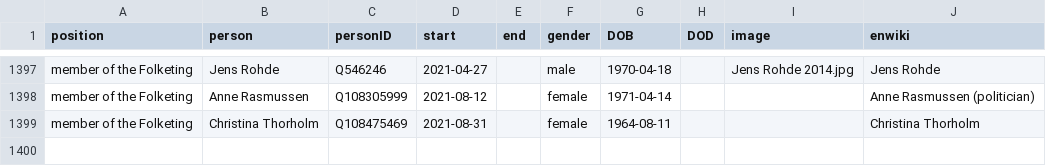
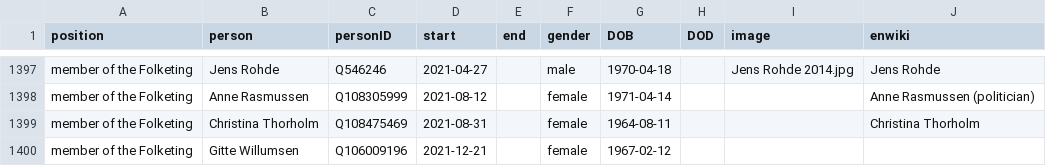
Before and after one commit to every-politician-scrapers/denmark-cabinet, a CSV file: html/legislators.csv, drawn as a sheet; only a part is shown, gaps mark what is left out; the diff names each change by its address in the sheet, - before the commit and + after, or states it on an @@ line.

```diff
--- a/html/legislators.csv
+++ b/html/legislators.csv
+row 1400: member of the Folketing | Gitte Willumsen | Q106009196 | 2021-12-21 |  | female | 1967-02-12
```
Also changed, not shown: html/current.csv, html/holders21.csv, 1 other file.
